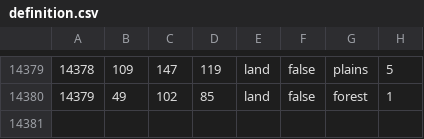
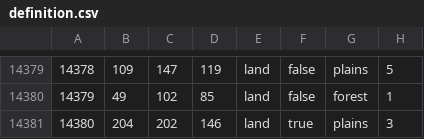
Before and after one commit to Team-EoaNB-Redux/EoaNBR, a CSV file: toi/map/definition.csv, drawn as a sheet; only a part is shown, gaps mark what is left out.

```diff
--- a/toi/map/definition.csv
+++ b/toi/map/definition.csv
@@ -14380 +14380,2 @@
 14379;49;102;85;land;false;forest;1
+14380;204;202;146;land;true;plains;3
```
Also changed, not shown: toi/map/adjacencies.csv, 21 other files.
